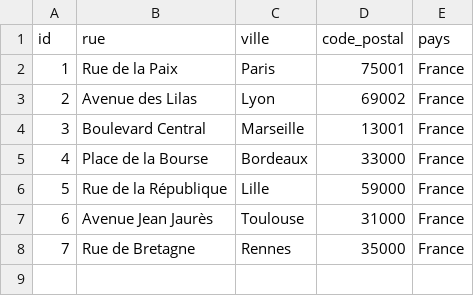
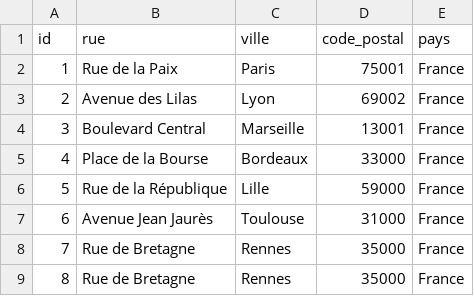
Before and after one commit to NF-de/NewWorld, a CSV file: src/DataFixtures/Ressources/Adresse.csv, drawn as a sheet.

```diff
--- a/src/DataFixtures/Ressources/Adresse.csv
+++ b/src/DataFixtures/Ressources/Adresse.csv
@@ -8 +8,2 @@ id,rue,ville,code_postal,pays
 7,Rue de Bretagne,Rennes,35000,France
+8,Rue de Bretagne,Rennes,35000,France
```
Also changed, not shown: src/DataFixtures/Ressources/User.csv, 25 other files.
